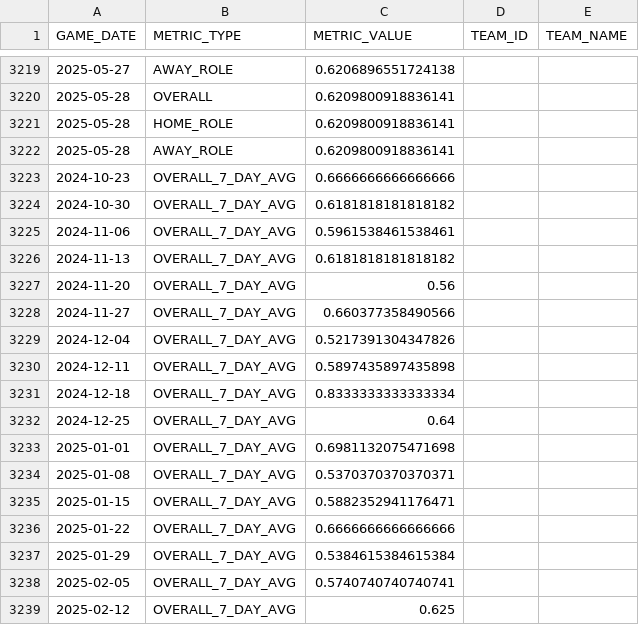
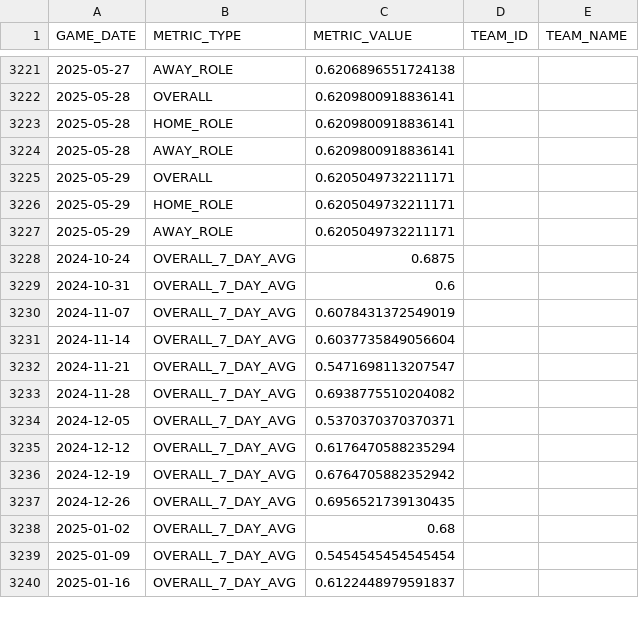
Before and after one commit to cmunch1/nba_dashboard, a CSV file: data/running_accuracy_metrics.csv, drawn as a sheet; only a part is shown, gaps mark what is left out; the diff covers the shown part only.

```diff
--- a/data/running_accuracy_metrics.csv
+++ b/data/running_accuracy_metrics.csv
@@ -3222,18 +3224,17 @@ GAME_DATE,METRIC_TYPE,METRIC_VALUE,TEAM_ID,TEAM_NAME
 2025-05-28,AWAY_ROLE,0.6209800918836141,,
-2024-10-23,OVERALL_7_DAY_AVG,0.6666666666666666,,
-2024-10-30,OVERALL_7_DAY_AVG,0.6181818181818182,,
-2024-11-06,OVERALL_7_DAY_AVG,0.5961538461538461,,
-2024-11-13,OVERALL_7_DAY_AVG,0.6181818181818182,,
-2024-11-20,OVERALL_7_DAY_AVG,0.56,,
-2024-11-27,OVERALL_7_DAY_AVG,0.660377358490566,,
-2024-12-04,OVERALL_7_DAY_AVG,0.5217391304347826,,
-2024-12-11,OVERALL_7_DAY_AVG,0.5897435897435898,,
-2024-12-18,OVERALL_7_DAY_AVG,0.8333333333333334,,
-2024-12-25,OVERALL_7_DAY_AVG,0.64,,
-2025-01-01,OVERALL_7_DAY_AVG,0.6981132075471698,,
-2025-01-08,OVERALL_7_DAY_AVG,0.5370370370370371,,
-2025-01-15,OVERALL_7_DAY_AVG,0.5882352941176471,,
-2025-01-22,OVERALL_7_DAY_AVG,0.6666666666666666,,
-2025-01-29,OVERALL_7_DAY_AVG,0.5384615384615384,,
-2025-02-05,OVERALL_7_DAY_AVG,0.5740740740740741,,
-2025-02-12,OVERALL_7_DAY_AVG,0.625,,
+2025-05-29,OVERALL,0.6205049732211171,,
+2025-05-29,HOME_ROLE,0.6205049732211171,,
+2025-05-29,AWAY_ROLE,0.6205049732211171,,
+2024-10-24,OVERALL_7_DAY_AVG,0.6875,,
+2024-10-31,OVERALL_7_DAY_AVG,0.6,,
+2024-11-07,OVERALL_7_DAY_AVG,0.6078431372549019,,
+2024-11-14,OVERALL_7_DAY_AVG,0.6037735849056604,,
+2024-11-21,OVERALL_7_DAY_AVG,0.5471698113207547,,
+2024-11-28,OVERALL_7_DAY_AVG,0.6938775510204082,,
+2024-12-05,OVERALL_7_DAY_AVG,0.5370370370370371,,
+2024-12-12,OVERALL_7_DAY_AVG,0.6176470588235294,,
+2024-12-19,OVERALL_7_DAY_AVG,0.6764705882352942,,
+2024-12-26,OVERALL_7_DAY_AVG,0.6956521739130435,,
+2025-01-02,OVERALL_7_DAY_AVG,0.68,,
+2025-01-09,OVERALL_7_DAY_AVG,0.5454545454545454,,
+2025-01-16,OVERALL_7_DAY_AVG,0.6122448979591837,,
```
Also changed, not shown: 8 added rows, 2 removed rows and 24 edited cells elsewhere in this file, data/games_dashboard.csv, 1 other file.
